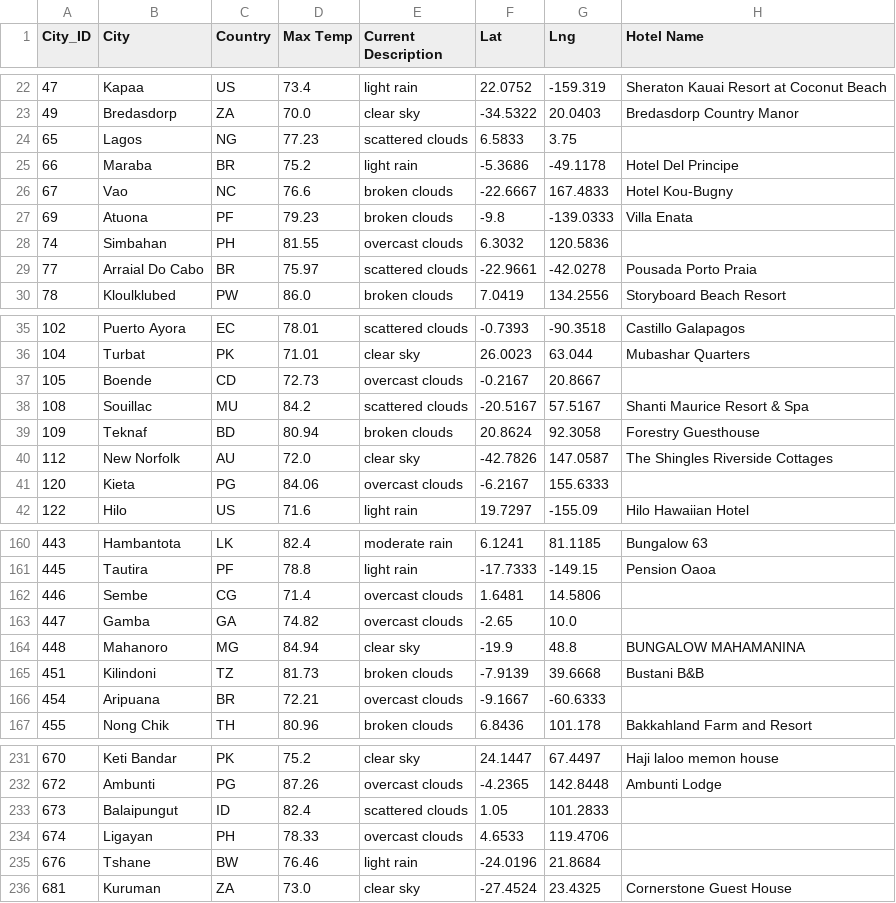
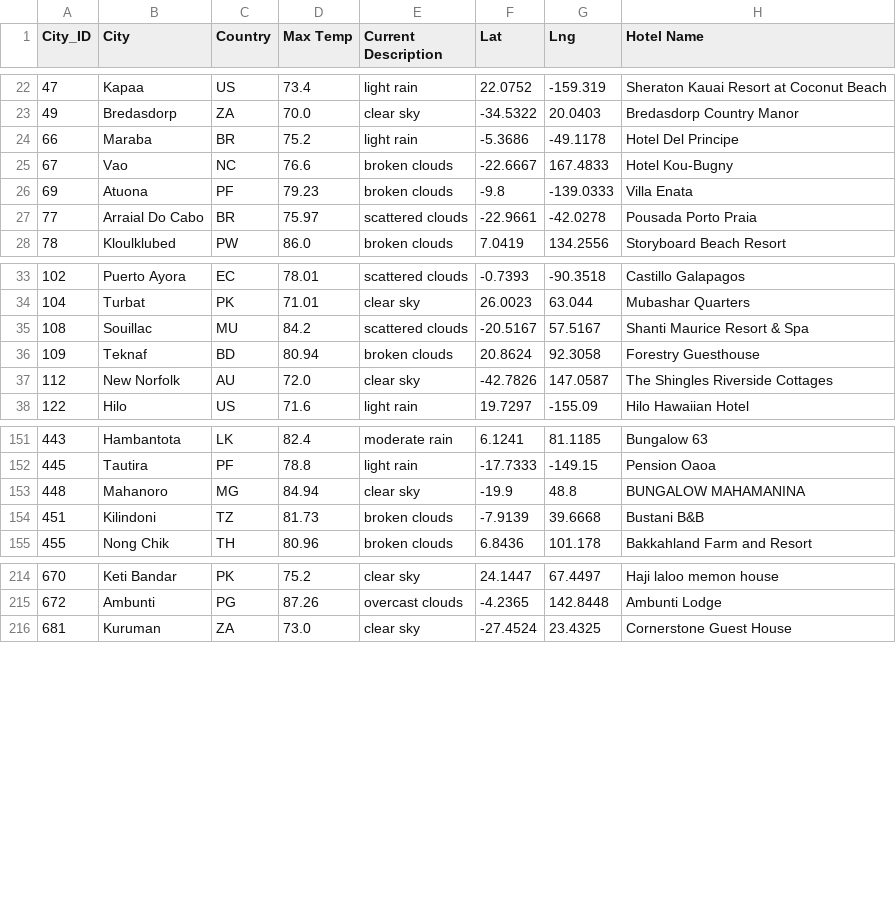
Before and after one commit to WenzhiDong/WeatherPy, a CSV file: Vacation_Search/WeatherPy_vacation.csv, drawn as a sheet; only a part is shown, gaps mark what is left out; the diff covers the shown part only.

Commit message:
Add files via upload

```diff
--- a/Vacation_Search/WeatherPy_vacation.csv
+++ b/Vacation_Search/WeatherPy_vacation.csv
@@ -23,3 +23,2 @@ City_ID,City,Country,Max Temp,Current Description,Lat,Lng,Hotel Name
 49,Bredasdorp,ZA,70.0,clear sky,-34.5322,20.0403,Bredasdorp Country Manor
-65,Lagos,NG,77.23,scattered clouds,6.5833,3.75,
 66,Maraba,BR,75.2,light rain,-5.3686,-49.1178,Hotel Del Principe
@@ -27,3 +26,2 @@ City_ID,City,Country,Max Temp,Current Description,Lat,Lng,Hotel Name
 69,Atuona,PF,79.23,broken clouds,-9.8,-139.0333,Villa Enata
-74,Simbahan,PH,81.55,overcast clouds,6.3032,120.5836,
 77,Arraial Do Cabo,BR,75.97,scattered clouds,-22.9661,-42.0278,Pousada Porto Praia
@@ -36,3 +34,2 @@ City_ID,City,Country,Max Temp,Current Description,Lat,Lng,Hotel Name
 104,Turbat,PK,71.01,clear sky,26.0023,63.044,Mubashar Quarters
-105,Boende,CD,72.73,overcast clouds,-0.2167,20.8667,
 108,Souillac,MU,84.2,scattered clouds,-20.5167,57.5167,Shanti Maurice Resort & Spa
@@ -40,3 +37,2 @@ City_ID,City,Country,Max Temp,Current Description,Lat,Lng,Hotel Name
 112,New Norfolk,AU,72.0,clear sky,-42.7826,147.0587,The Shingles Riverside Cottages
-120,Kieta,PG,84.06,overcast clouds,-6.2167,155.6333,
 122,Hilo,US,71.6,light rain,19.7297,-155.09,Hilo Hawaiian Hotel
@@ -161,7 +152,4 @@ City_ID,City,Country,Max Temp,Current Description,Lat,Lng,Hotel Name
 445,Tautira,PF,78.8,light rain,-17.7333,-149.15,Pension Oaoa
-446,Sembe,CG,71.4,overcast clouds,1.6481,14.5806,
-447,Gamba,GA,74.82,overcast clouds,-2.65,10.0,
 448,Mahanoro,MG,84.94,clear sky,-19.9,48.8,BUNGALOW MAHAMANINA
 451,Kilindoni,TZ,81.73,broken clouds,-7.9139,39.6668,Bustani B&B
-454,Aripuana,BR,72.21,overcast clouds,-9.1667,-60.6333,
 455,Nong Chik,TH,80.96,broken clouds,6.8436,101.178,Bakkahland Farm and Resort
@@ -232,5 +215,2 @@ City_ID,City,Country,Max Temp,Current Description,Lat,Lng,Hotel Name
 672,Ambunti,PG,87.26,overcast clouds,-4.2365,142.8448,Ambunti Lodge
-673,Balaipungut,ID,82.4,scattered clouds,1.05,101.2833,
-674,Ligayan,PH,78.33,overcast clouds,4.6533,119.4706,
-676,Tshane,BW,76.46,light rain,-24.0196,21.8684,
 681,Kuruman,ZA,73.0,clear sky,-27.4524,23.4325,Cornerstone Guest House
```
Also changed, not shown: 10 removed rows elsewhere in this file.
